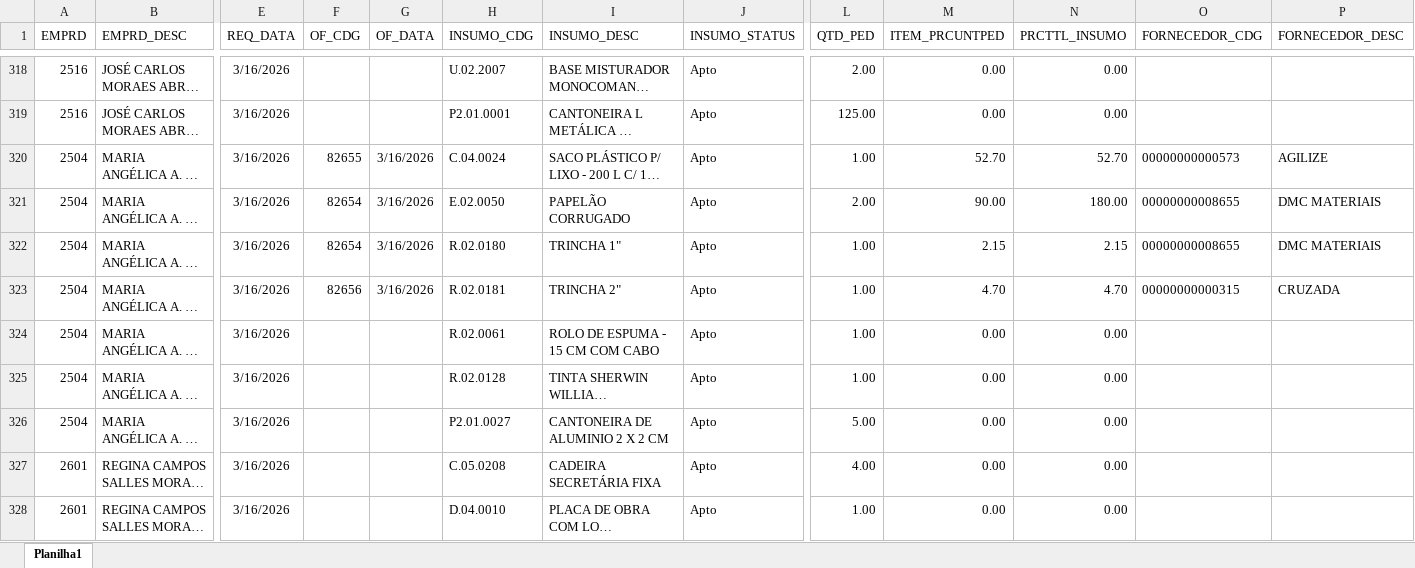
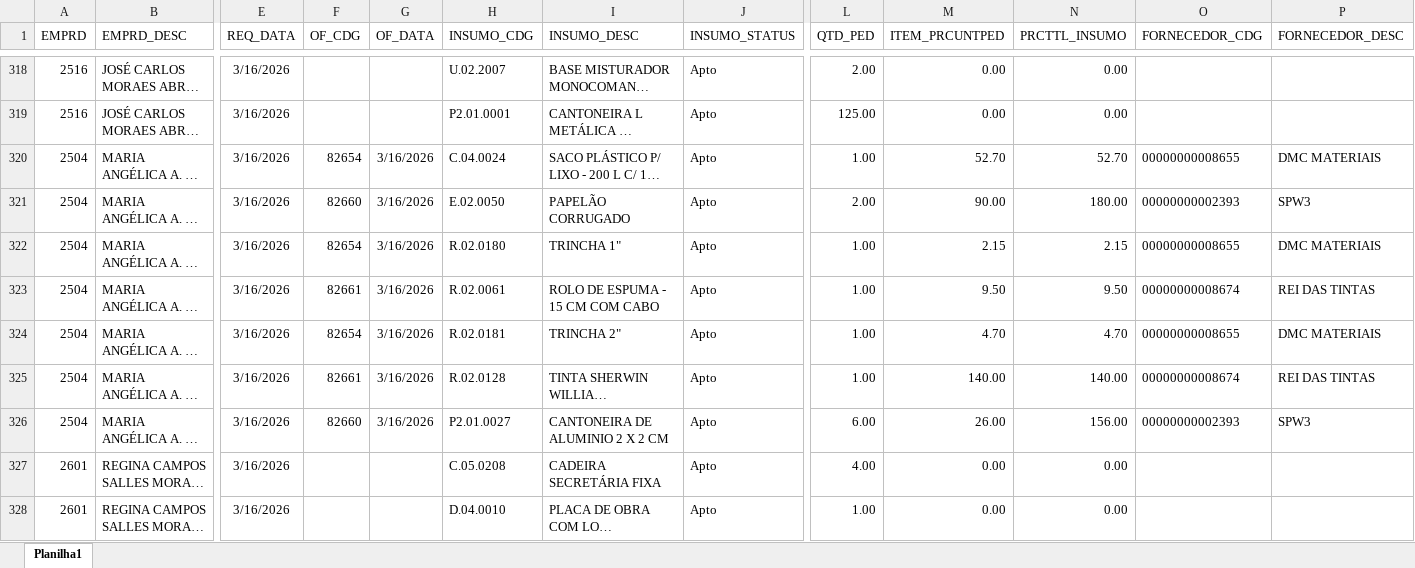
Before and after one commit to Mgiglio98/acompanhamento-requisicoes, an Excel workbook: AcompReq.xlsx, sheet Planilha1, drawn as a sheet; only a part is shown, gaps mark what is left out; long unchanged cells end in …; values as stored, in another font and other column widths than the file's, no borders; the diff covers the shown part only; the diff names each change by its address in the sheet, - before the commit and + after, or states it on an @@ line.

```diff
--- a/AcompReq.xlsx (sheet Planilha1)
+++ b/AcompReq.xlsx (sheet Planilha1)
-F320 (OF_CDG): 82655
+F320 (OF_CDG): 82654
-O320 (FORNECEDOR_CDG): 00000000000573
+O320 (FORNECEDOR_CDG): 00000000008655
-P320 (FORNECEDOR_DESC): AGILIZE
+P320 (FORNECEDOR_DESC): DMC MATERIAIS
-F321 (OF_CDG): 82654
+F321 (OF_CDG): 82660
-O321 (FORNECEDOR_CDG): 00000000008655
+O321 (FORNECEDOR_CDG): 00000000002393
-P321 (FORNECEDOR_DESC): DMC MATERIAIS
+P321 (FORNECEDOR_DESC): SPW3
-F323 (OF_CDG): 82656
+F323 (OF_CDG): 82661
-H323 (INSUMO_CDG): R.02.0181
+H323 (INSUMO_CDG): R.02.0061
-I323 (INSUMO_DESC): TRINCHA 2"
+I323 (INSUMO_DESC): ROLO DE ESPUMA - 15 CM COM CABO
-M323 (ITEM_PRCUNTPED): 4.70
+M323 (ITEM_PRCUNTPED): 9.50
-N323 (PRCTTL_INSUMO): 4.70
+N323 (PRCTTL_INSUMO): 9.50
-O323 (FORNECEDOR_CDG): 00000000000315
+O323 (FORNECEDOR_CDG): 00000000008674
-P323 (FORNECEDOR_DESC): CRUZADA
+P323 (FORNECEDOR_DESC): REI DAS TINTAS
-F324 (OF_CDG): (empty)
+F324 (OF_CDG): 82654
-G324:G326 (OF_DATA): (empty)
+G324:G326 (OF_DATA): 3/16/2026
-H324 (INSUMO_CDG): R.02.0061
+H324 (INSUMO_CDG): R.02.0181
-I324 (INSUMO_DESC): ROLO DE ESPUMA - 15 CM COM CABO
+I324 (INSUMO_DESC): TRINCHA 2"
-M324 (ITEM_PRCUNTPED): 0.00
+M324 (ITEM_PRCUNTPED): 4.70
-N324 (PRCTTL_INSUMO): 0.00
+N324 (PRCTTL_INSUMO): 4.70
-O324 (FORNECEDOR_CDG): (empty)
+O324 (FORNECEDOR_CDG): 00000000008655
-P324 (FORNECEDOR_DESC): (empty)
+P324 (FORNECEDOR_DESC): DMC MATERIAIS
-F325 (OF_CDG): (empty)
+F325 (OF_CDG): 82661
-M325 (ITEM_PRCUNTPED): 0.00
+M325 (ITEM_PRCUNTPED): 140.00
-N325 (PRCTTL_INSUMO): 0.00
+N325 (PRCTTL_INSUMO): 140.00
-O325 (FORNECEDOR_CDG): (empty)
+O325 (FORNECEDOR_CDG): 00000000008674
-P325 (FORNECEDOR_DESC): (empty)
+P325 (FORNECEDOR_DESC): REI DAS TINTAS
-F326 (OF_CDG): (empty)
+F326 (OF_CDG): 82660
-L326 (QTD_PED): 5.00
+L326 (QTD_PED): 6.00
-M326 (ITEM_PRCUNTPED): 0.00
+M326 (ITEM_PRCUNTPED): 26.00
-N326 (PRCTTL_INSUMO): 0.00
+N326 (PRCTTL_INSUMO): 156.00
-O326 (FORNECEDOR_CDG): (empty)
+O326 (FORNECEDOR_CDG): 00000000002393
-P326 (FORNECEDOR_DESC): (empty)
+P326 (FORNECEDOR_DESC): SPW3
```
Also changed, not shown: 13 edited cells elsewhere in this sheet, Relat_OF.xlsx.
